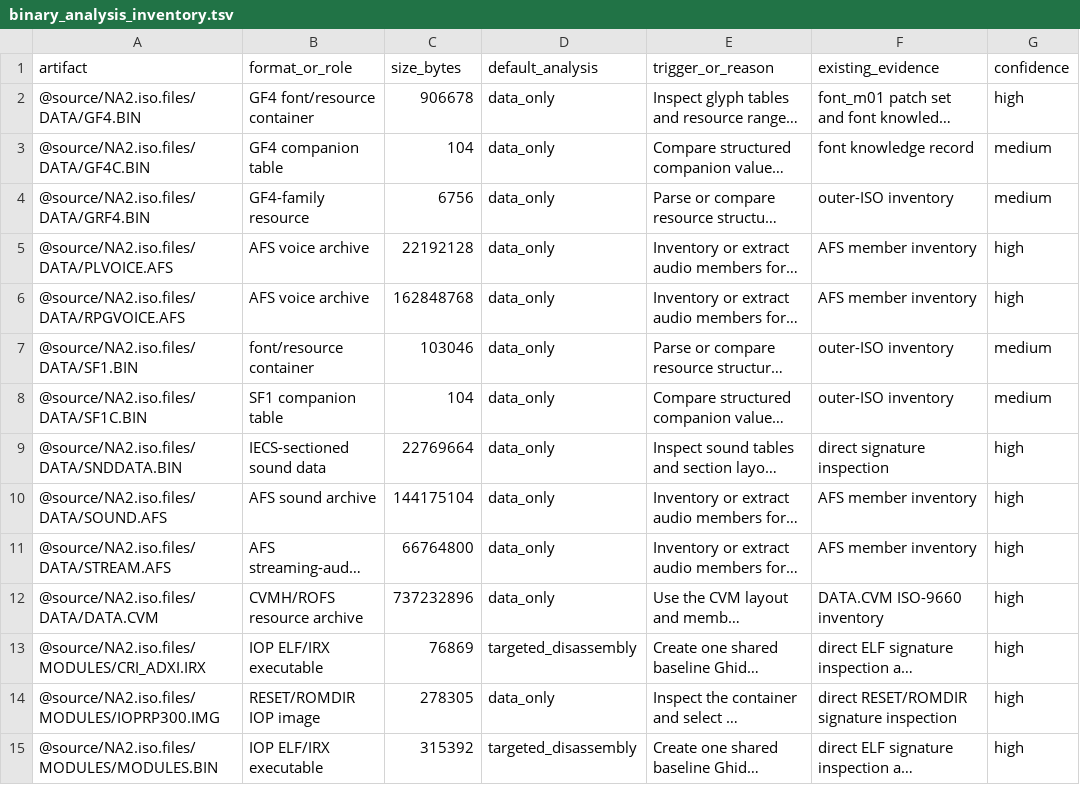
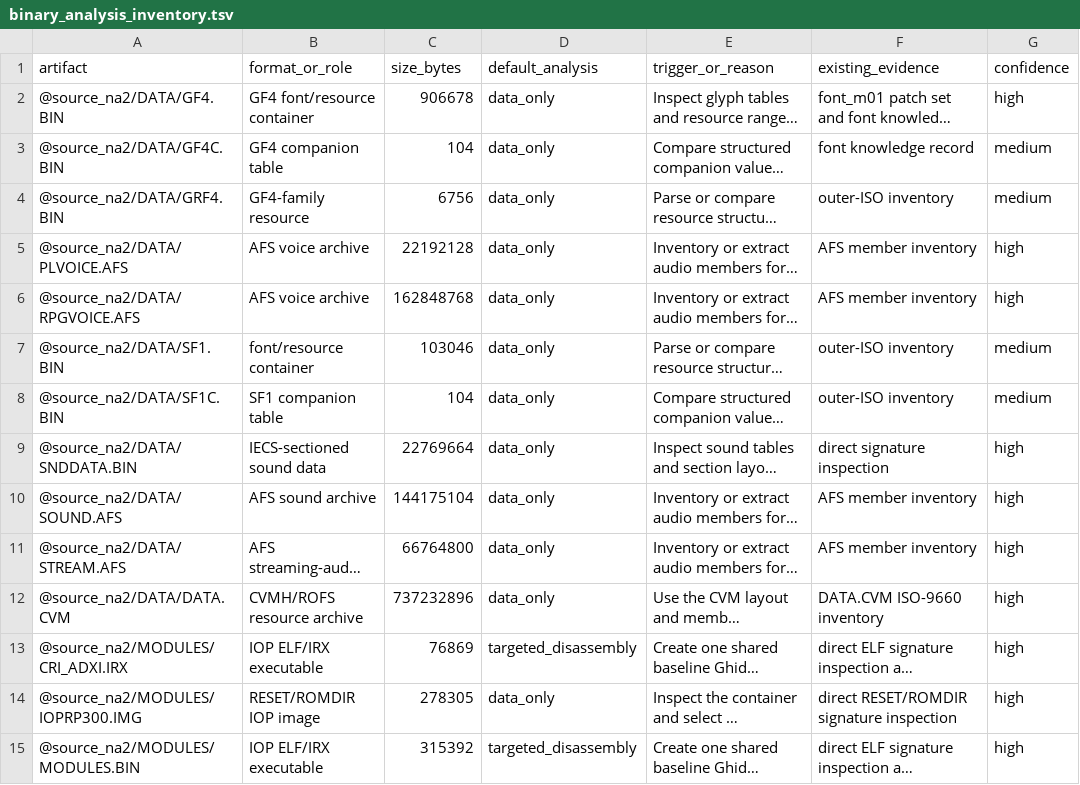
Before and after one commit to solid1353/NA2-Modding, a TSV file: docs/knowledge/binary_analysis_inventory.tsv, drawn as a sheet; only a part is shown; long unchanged cells end in …; the diff covers the shown part only; the diff names each change by its address in the sheet, - before the commit and + after, or states it on an @@ line.

```diff
--- a/docs/knowledge/binary_analysis_inventory.tsv
+++ b/docs/knowledge/binary_analysis_inventory.tsv
-A2 (artifact): @source/NA2.iso.files/DATA/GF4.BIN
+A2 (artifact): @source_na2/DATA/GF4.BIN
-A3 (artifact): @source/NA2.iso.files/DATA/GF4C.BIN
+A3 (artifact): @source_na2/DATA/GF4C.BIN
-A4 (artifact): @source/NA2.iso.files/DATA/GRF4.BIN
+A4 (artifact): @source_na2/DATA/GRF4.BIN
-A5 (artifact): @source/NA2.iso.files/DATA/PLVOICE.AFS
+A5 (artifact): @source_na2/DATA/PLVOICE.AFS
-A6 (artifact): @source/NA2.iso.files/DATA/RPGVOICE.AFS
+A6 (artifact): @source_na2/DATA/RPGVOICE.AFS
-A7 (artifact): @source/NA2.iso.files/DATA/SF1.BIN
+A7 (artifact): @source_na2/DATA/SF1.BIN
-A8 (artifact): @source/NA2.iso.files/DATA/SF1C.BIN
+A8 (artifact): @source_na2/DATA/SF1C.BIN
-A9 (artifact): @source/NA2.iso.files/DATA/SNDDATA.BIN
+A9 (artifact): @source_na2/DATA/SNDDATA.BIN
-A10 (artifact): @source/NA2.iso.files/DATA/SOUND.AFS
+A10 (artifact): @source_na2/DATA/SOUND.AFS
-A11 (artifact): @source/NA2.iso.files/DATA/STREAM.AFS
+A11 (artifact): @source_na2/DATA/STREAM.AFS
-A12 (artifact): @source/NA2.iso.files/DATA/DATA.CVM
+A12 (artifact): @source_na2/DATA/DATA.CVM
-A13 (artifact): @source/NA2.iso.files/MODULES/CRI_ADXI.IRX
+A13 (artifact): @source_na2/MODULES/CRI_ADXI.IRX
-A14 (artifact): @source/NA2.iso.files/MODULES/IOPRP300.IMG
+A14 (artifact): @source_na2/MODULES/IOPRP300.IMG
-A15 (artifact): @source/NA2.iso.files/MODULES/MODULES.BIN
+A15 (artifact): @source_na2/MODULES/MODULES.BIN
```
Also changed, not shown: 18 edited cells elsewhere in this file, scripts/research/ghidra/targets.tsv, 26 other files.
